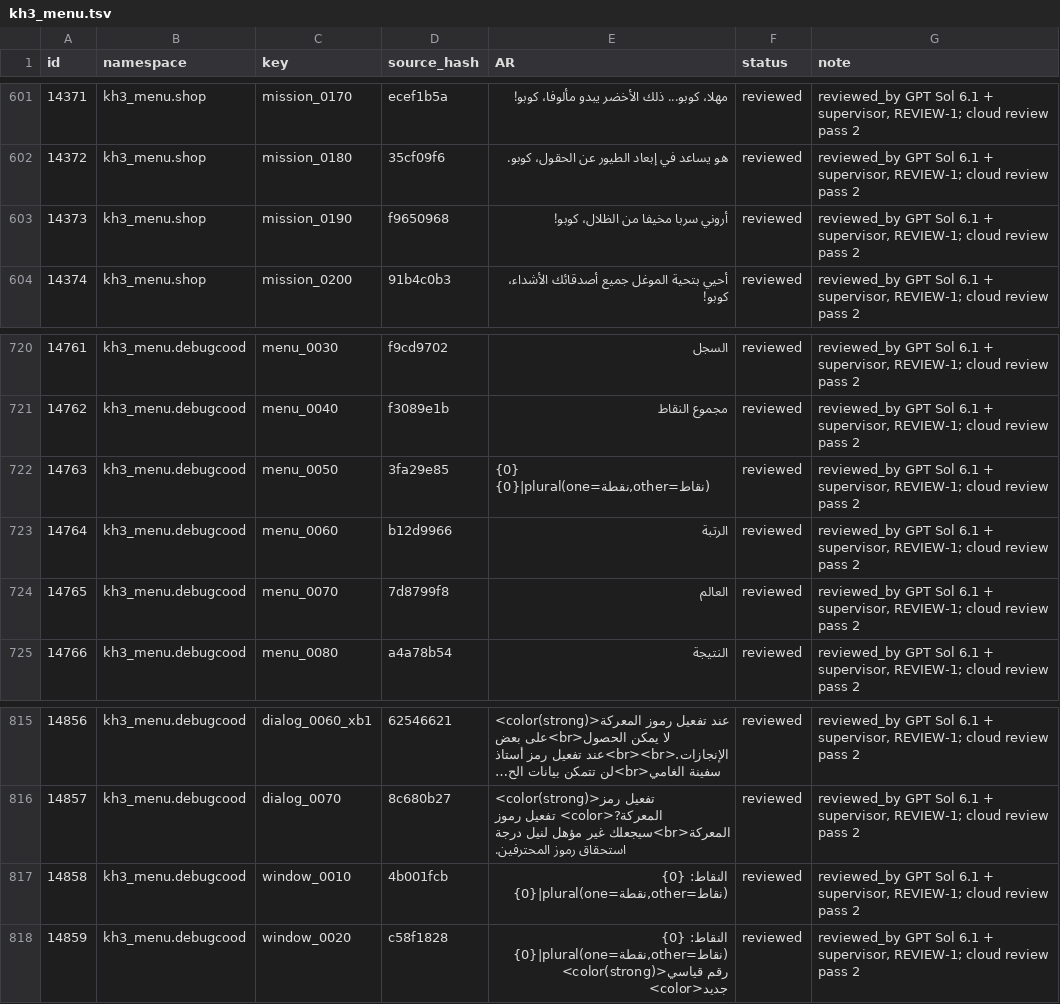
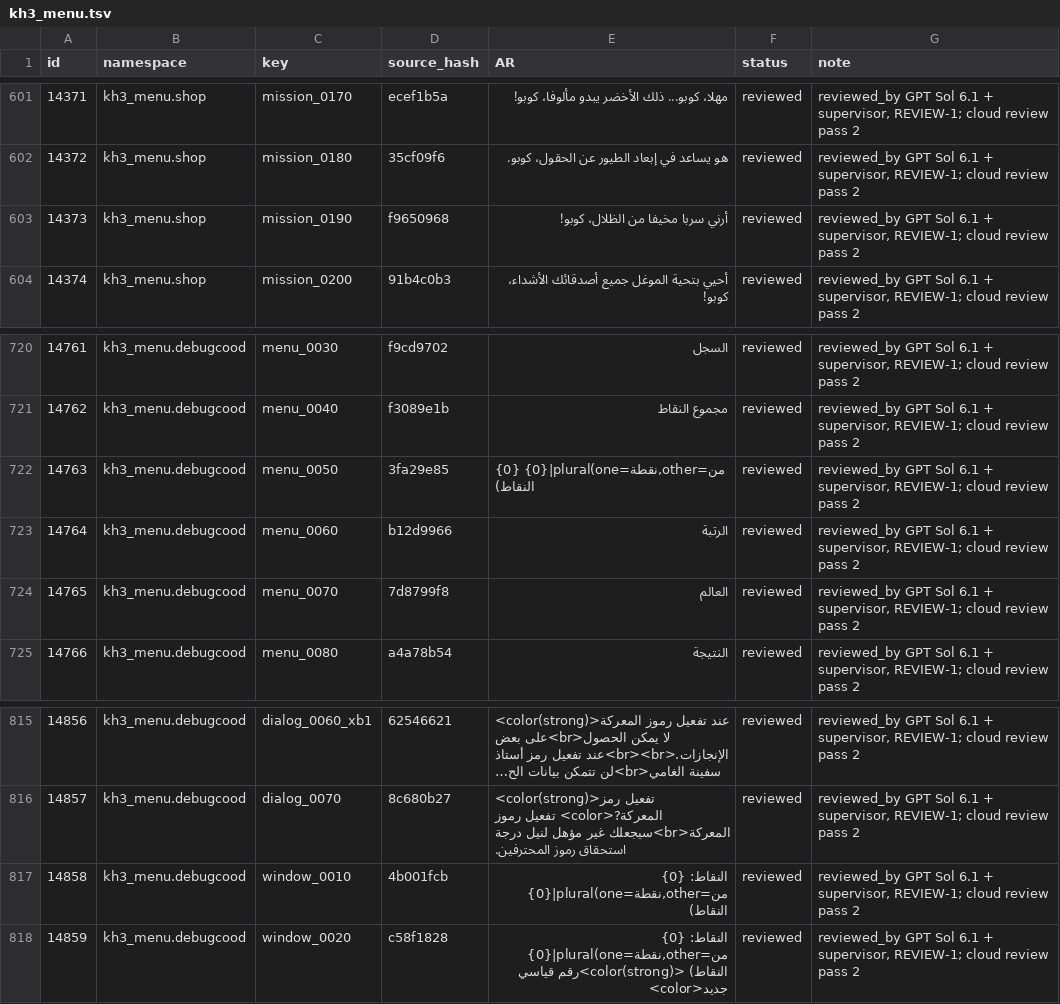
Before and after one commit to exelight7/KH3RM_AR, a TSV file: translation/ar/menus_ui/kh3_menu.tsv, drawn as a sheet; only a part is shown, gaps mark what is left out; long unchanged cells end in ….

```diff
--- a/translation/ar/menus_ui/kh3_menu.tsv
+++ b/translation/ar/menus_ui/kh3_menu.tsv
@@ -602,3 +602,3 @@ id	namespace	key	source_hash	AR	status	note
 14372	kh3_menu.shop	mission_0180	35cf09f6	هو يساعد في إبعاد الطيور عن الحقول، كوبو.	reviewed	reviewed_by GPT Sol 6.1 + supervisor, REVIEW-1; cloud review pass 2
-14373	kh3_menu.shop	mission_0190	f9650968	أروني سربا مخيفا من الظلال، كوبو!	reviewed	reviewed_by GPT Sol 6.1 + supervisor, REVIEW-1; cloud review pass 2
+14373	kh3_menu.shop	mission_0190	f9650968	أرني سربا مخيفا من الظلال، كوبو!	reviewed	reviewed_by GPT Sol 6.1 + supervisor, REVIEW-1; cloud review pass 2
 14374	kh3_menu.shop	mission_0200	91b4c0b3	أحيي بتحية الموغل جميع أصدقائك الأشداء، كوبو!	reviewed	reviewed_by GPT Sol 6.1 + supervisor, REVIEW-1; cloud review pass 2
@@ -721,3 +721,3 @@ id	namespace	key	source_hash	AR	status	note
 14762	kh3_menu.debugcood	menu_0040	f3089e1b	مجموع النقاط	reviewed	reviewed_by GPT Sol 6.1 + supervisor, REVIEW-1; cloud review pass 2
-14763	kh3_menu.debugcood	menu_0050	3fa29e85	{0} {0}|plural(one=نقطة,other=نقاط)	reviewed	reviewed_by GPT Sol 6.1 + supervisor, REVIEW-1; cloud review pass 2
+14763	kh3_menu.debugcood	menu_0050	3fa29e85	{0} {0}|plural(one=نقطة,other=من النقاط)	reviewed	reviewed_by GPT Sol 6.1 + supervisor, REVIEW-1; cloud review pass 2
 14764	kh3_menu.debugcood	menu_0060	b12d9966	الرتبة	reviewed	reviewed_by GPT Sol 6.1 + supervisor, REVIEW-1; cloud review pass 2
@@ -816,3 +816,3 @@ id	namespace	key	source_hash	AR	status	note
 14857	kh3_menu.debugcood	dialog_0070	8c680b27	<color(strong)>تفعيل رمز المعركة?<color> تفعيل رموز المعركة<br>سيجعلك غير مؤهل لنيل درجة استحقاق رموز المحترفين.	reviewed	reviewed_by GPT Sol 6.1 + supervisor, REVIEW-1; cloud review pass 2
-14858	kh3_menu.debugcood	window_0010	4b001fcb	النقاط: {0} {0}|plural(one=نقطة,other=نقاط)	reviewed	reviewed_by GPT Sol 6.1 + supervisor, REVIEW-1; cloud review pass 2
-14859	kh3_menu.debugcood	window_0020	c58f1828	النقاط: {0} {0}|plural(one=نقطة,other=نقاط) <color(strong)>رقم قياسي جديد<color>	reviewed	reviewed_by GPT Sol 6.1 + supervisor, REVIEW-1; cloud review pass 2
+14858	kh3_menu.debugcood	window_0010	4b001fcb	النقاط: {0} {0}|plural(one=نقطة,other=من النقاط)	reviewed	reviewed_by GPT Sol 6.1 + supervisor, REVIEW-1; cloud review pass 2
+14859	kh3_menu.debugcood	window_0020	c58f1828	النقاط: {0} {0}|plural(one=نقطة,other=من النقاط) <color(strong)>رقم قياسي جديد<color>	reviewed	reviewed_by GPT Sol 6.1 + supervisor, REVIEW-1; cloud review pass 2
```
Also changed, not shown: translation/ar/dialogue/kh3_fieldvoice_ex.tsv, translation/ar/dialogue/kh3_fieldvoice_ra.tsv, 29 other files.
